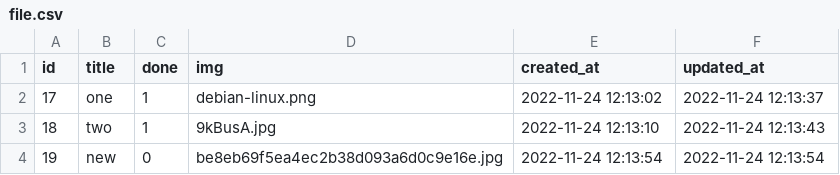
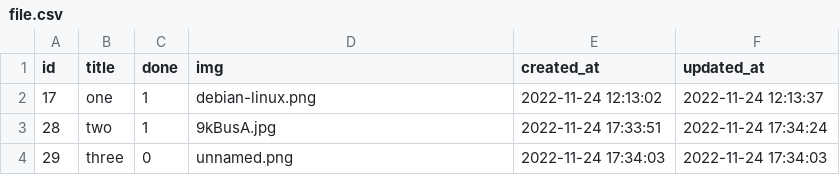
Before and after one commit to MJ-Web3/todo_app, a CSV file: todoApp/public/csv/file.csv, drawn as a sheet.

```diff
--- a/todoApp/public/csv/file.csv
+++ b/todoApp/public/csv/file.csv
@@ -2,3 +2,3 @@ id,title,done,img,created_at,updated_at
 17,one,1,debian-linux.png,"2022-11-24 12:13:02","2022-11-24 12:13:37"
-18,two,1,9kBusA.jpg,"2022-11-24 12:13:10","2022-11-24 12:13:43"
-19,new,0,be8eb69f5ea4ec2b38d093a6d0c9e16e.jpg,"2022-11-24 12:13:54","2022-11-24 12:13:54"
+28,two,1,9kBusA.jpg,"2022-11-24 17:33:51","2022-11-24 17:34:24"
+29,three,0,unnamed.png,"2022-11-24 17:34:03","2022-11-24 17:34:03"
```
Also changed, not shown: 2 other files.
